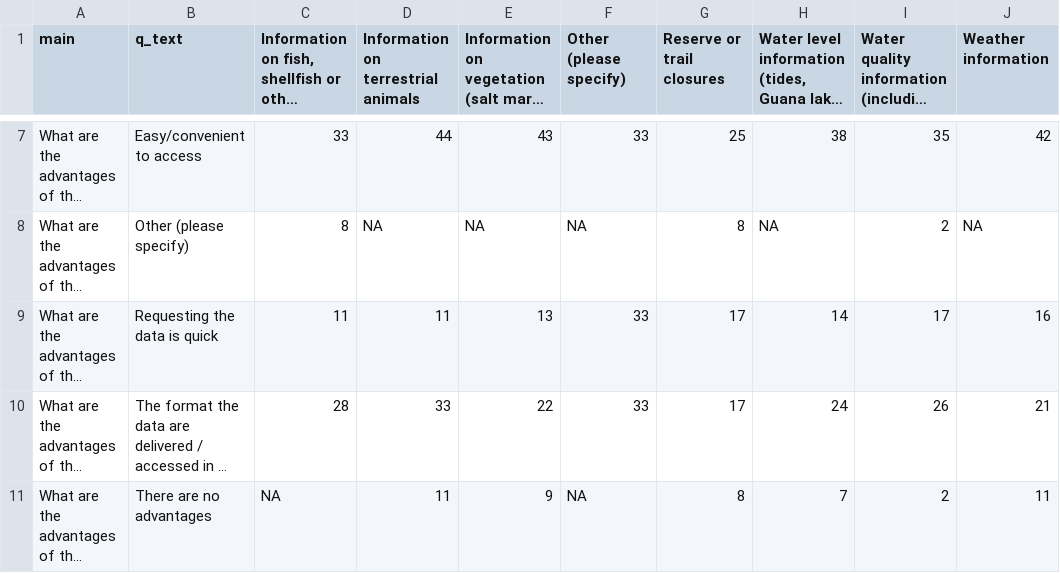
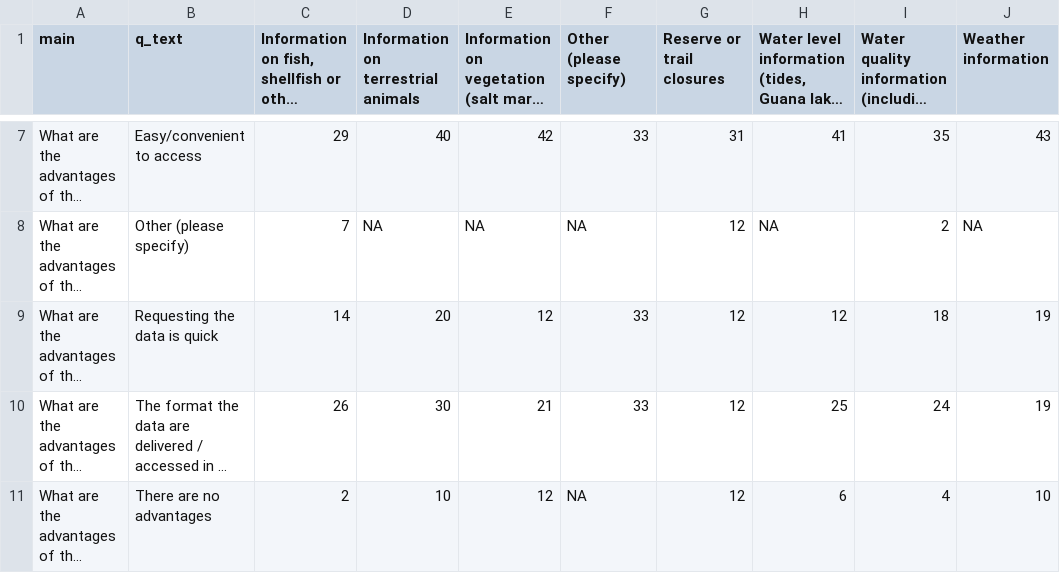
Before and after one commit to GTMNERR-Science-Transfer/Survey-results, a CSV file: results/yes_access_summary_table.csv, drawn as a sheet; only a part is shown, gaps mark what is left out; long unchanged cells end in …; the diff covers the shown part only; the diff names each change by its address in the sheet, - before the commit and + after, or states it on an @@ line.

```diff
--- a/results/yes_access_summary_table.csv
+++ b/results/yes_access_summary_table.csv
-C7: 33
+C7: 29
-D7: 44
+D7: 40
-E7: 43
+E7: 42
-G7 (Reserve or trail closures): 25
+G7 (Reserve or trail closures): 31
-H7: 38
+H7: 41
-J7 (Weather information): 42
+J7 (Weather information): 43
-C8: 8
+C8: 7
-G8 (Reserve or trail closures): 8
+G8 (Reserve or trail closures): 12
-C9: 11
+C9: 14
-D9: 11
+D9: 20
-E9: 13
+E9: 12
-G9:G10 (Reserve or trail closures): 17
+G9:G10 (Reserve or trail closures): 12
-H9: 14
+H9: 12
-I9: 17
+I9: 18
-J9 (Weather information): 16
+J9 (Weather information): 19
-C10: 28
+C10: 26
-D10: 33
+D10: 30
-E10: 22
+E10: 21
-H10: 24
+H10: 25
-I10: 26
+I10: 24
-J10 (Weather information): 21
+J10 (Weather information): 19
-C11: NA
+C11: 2
-D11: 11
+D11: 10
-E11: 9
+E11: 12
-G11 (Reserve or trail closures): 8
+G11 (Reserve or trail closures): 12
-H11: 7
+H11: 6
-I11: 2
+I11: 4
-J11 (Weather information): 11
+J11 (Weather information): 10
```
Also changed, not shown: 149 edited cells elsewhere in this file, data_deidentified/subsets/dashboard_results_basic.csv, data_deidentified/subsets/data_no_results_basic.csv, 45 other files.
